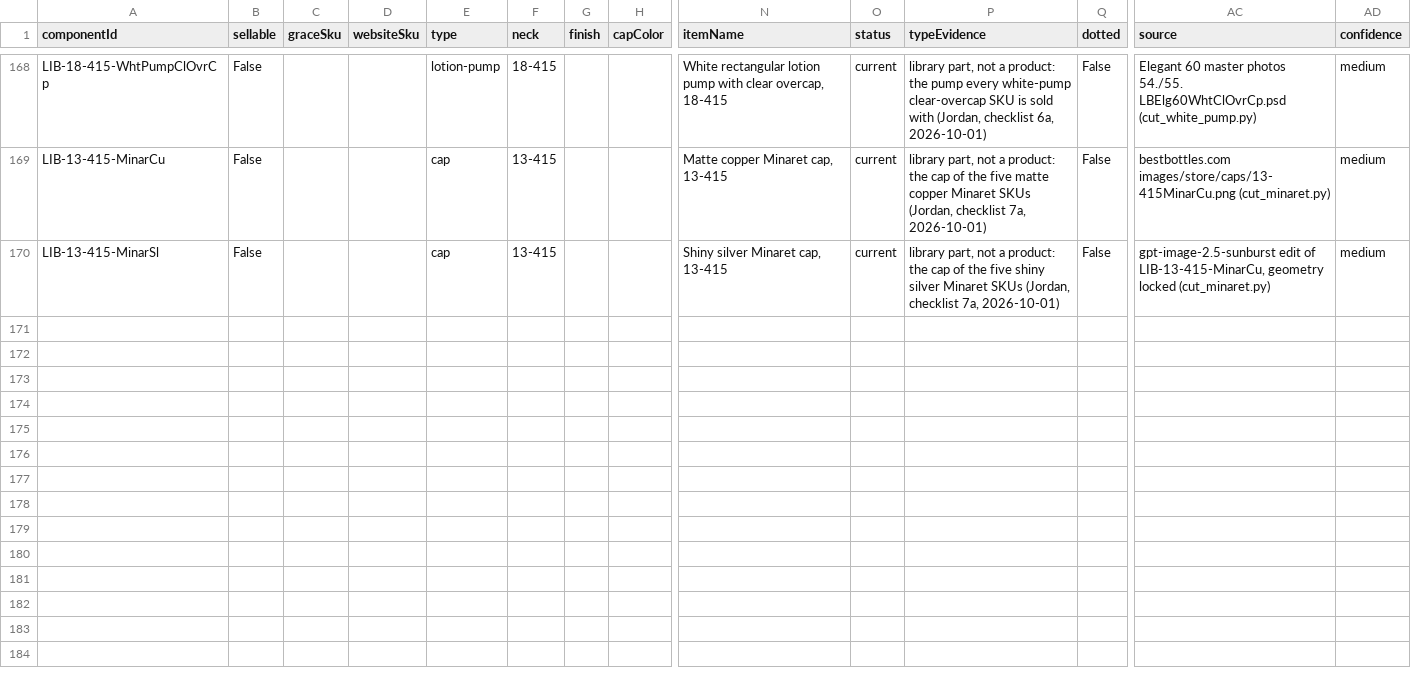
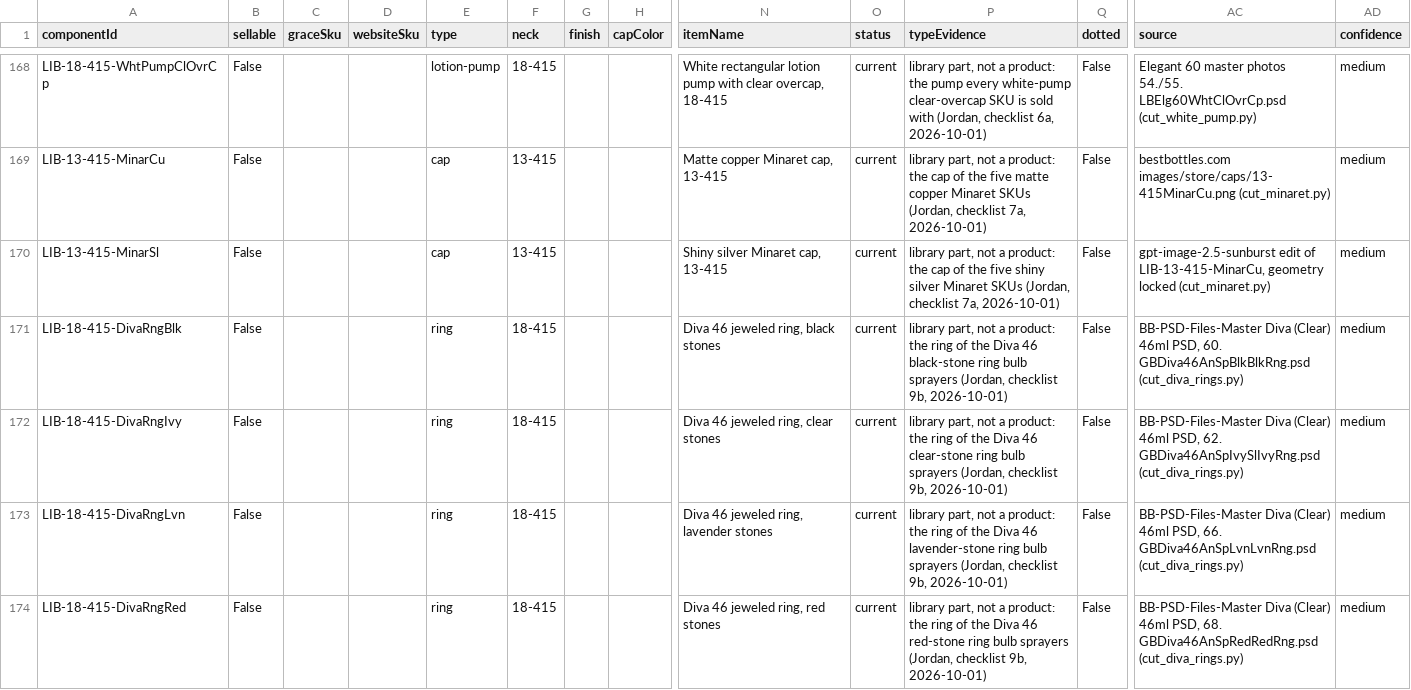
Before and after one commit to asalastudio/best-bottles-website, a CSV file: data/register/components.csv, drawn as a sheet; only a part is shown, gaps mark what is left out; rows hold the shown columns only; the diff names each change by its address in the sheet, - before the commit and + after, or states it on an @@ line.

```diff
--- a/data/register/components.csv
+++ b/data/register/components.csv
+row 171: LIB-18-415-DivaRngBlk | False |  |  | ring | 18-415 |  |  | Diva 46 jeweled ring, black stones | current | library part, not a product: the ring of the Diva 46 black-stone ring bulb sprayers (Jordan, checklist 9b, 2026-10-01) | False | BB-PSD-Files-Master Diva (Clear) 46ml PSD, 60. GBDiva46AnSpBlkBlkRng.psd (cut_diva_rings.py) | medium
+row 172: LIB-18-415-DivaRngIvy | False |  |  | ring | 18-415 |  |  | Diva 46 jeweled ring, clear stones | current | library part, not a product: the ring of the Diva 46 clear-stone ring bulb sprayers (Jordan, checklist 9b, 2026-10-01) | False | BB-PSD-Files-Master Diva (Clear) 46ml PSD, 62. GBDiva46AnSpIvySlIvyRng.psd (cut_diva_rings.py) | medium
+row 173: LIB-18-415-DivaRngLvn | False |  |  | ring | 18-415 |  |  | Diva 46 jeweled ring, lavender stones | current | library part, not a product: the ring of the Diva 46 lavender-stone ring bulb sprayers (Jordan, checklist 9b, 2026-10-01) | False | BB-PSD-Files-Master Diva (Clear) 46ml PSD, 66. GBDiva46AnSpLvnLvnRng.psd (cut_diva_rings.py) | medium
+row 174: LIB-18-415-DivaRngRed | False |  |  | ring | 18-415 |  |  | Diva 46 jeweled ring, red stones | current | library part, not a product: the ring of the Diva 46 red-stone ring bulb sprayers (Jordan, checklist 9b, 2026-10-01) | False | BB-PSD-Files-Master Diva (Clear) 46ml PSD, 68. GBDiva46AnSpRedRedRng.psd (cut_diva_rings.py) | medium
```
Also changed, not shown: 18 other files.
